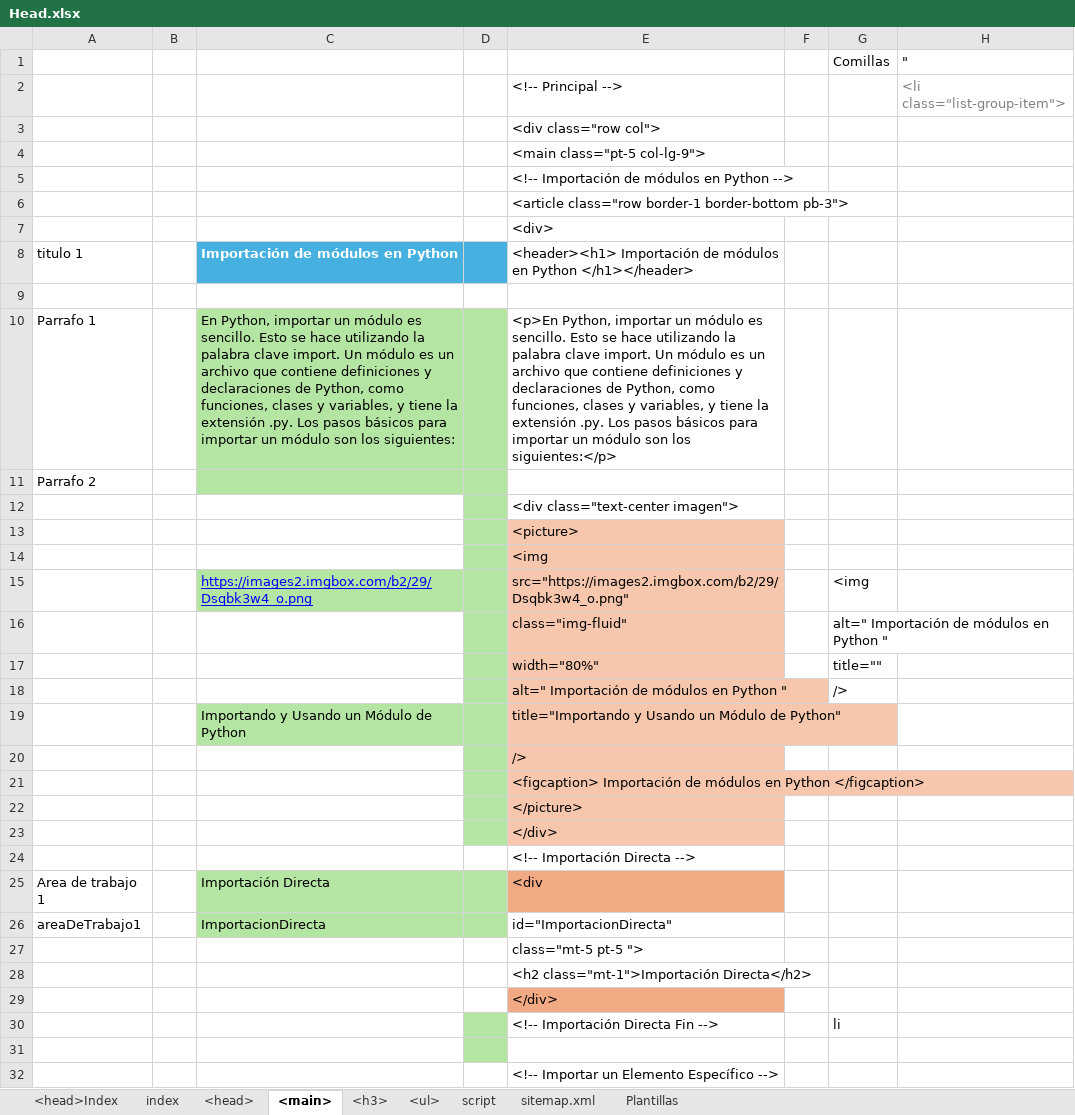
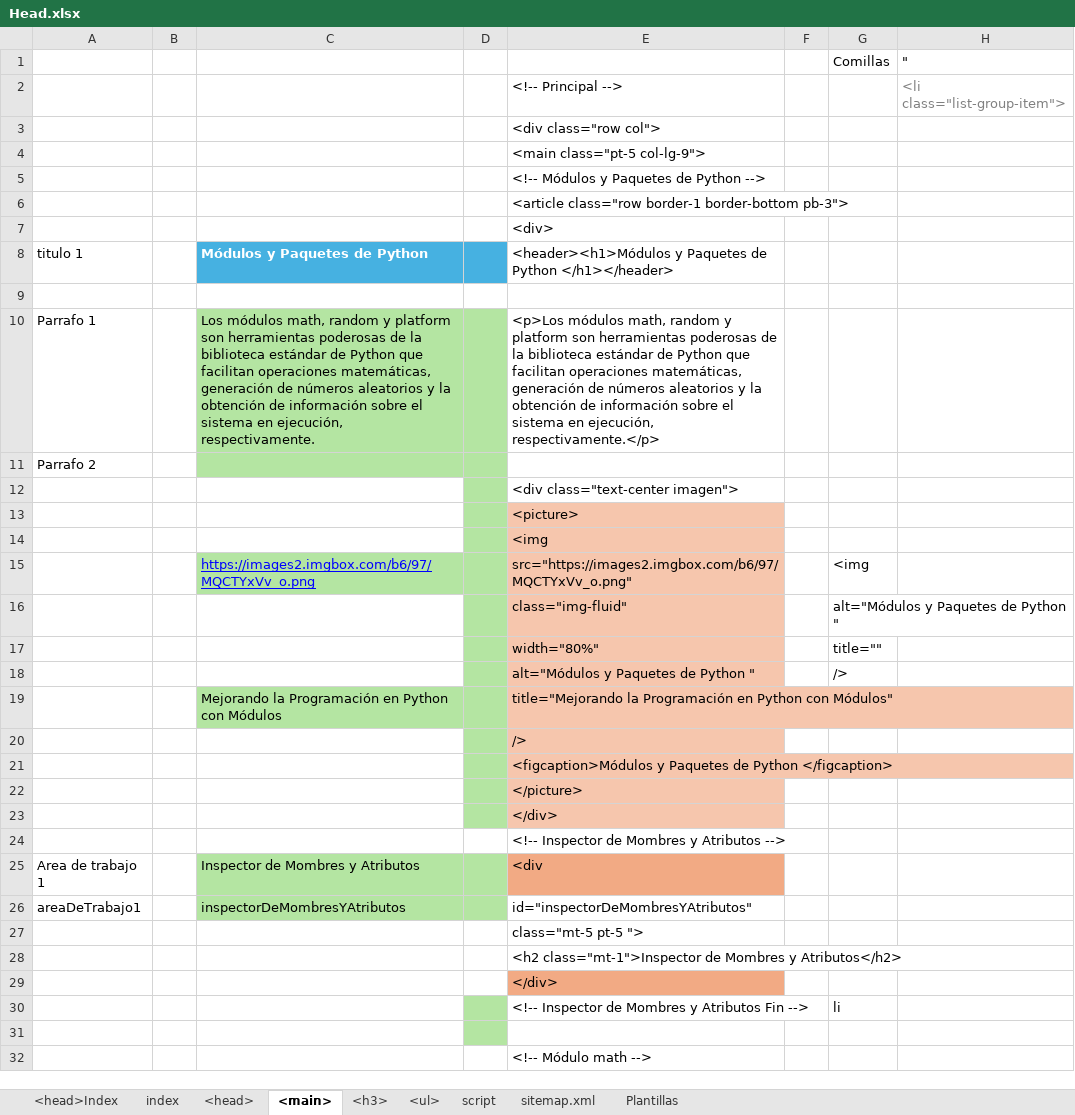
Before and after one commit to eduardoherreraf/PlantillaMiPagina, an Excel workbook: src/Head.xlsx, sheet <main>, drawn as a sheet; only a part is shown; values as stored, in another font and other column widths than the file's, no borders; conditional formats not drawn; removed rows and columns are numbered as before the commit, all else as after; the diff covers the shown part only; the diff names each change by its address in the sheet, - before the commit and + after, or states it on an @@ line.

Commit message:
Add: cursoPython3@0503_modulos_especializados_de_python-matemático_aleatorio_y_de_sistema.html

```diff
--- a/src/Head.xlsx (sheet <main>)
+++ b/src/Head.xlsx (sheet <main>)
-E5: <!-- Importación de módulos en Python -->
+E5: <!-- Módulos y Paquetes de Python -->
-C8: Importación de módulos en Python
+C8: Módulos y Paquetes de Python
-E8: <header><h1> Importación de módulos en Python </h1></header>
+E8: <header><h1>Módulos y Paquetes de Python </h1></header>
-C10: En Python, importar un módulo es sencillo. Esto se hace utilizando la palabra clave import. Un módulo es un archivo que contiene definiciones y declaraciones de Python, como funciones, clases y variables, y tiene la extensión .py. Los pasos básicos para importar un módulo son los siguientes:
+C10: Los módulos math, random y platform son herramientas poderosas de la biblioteca estándar de Python que facilitan operaciones matemáticas, generación de números aleatorios y la obtención de información sobre el sistema en ejecución, respectivamente.
-E10: <p>En Python, importar un módulo es sencillo. Esto se hace utilizando la palabra clave import. Un módulo es un archivo que contiene definiciones y declaraciones de Python, como funciones, clases y variables, y tiene la extensión .py. Los pasos básicos para importar un módulo son los siguientes:</p>
+E10: <p>Los módulos math, random y platform son herramientas poderosas de la biblioteca estándar de Python que facilitan operaciones matemáticas, generación de números aleatorios y la obtención de información sobre el sistema en ejecución, respectivamente.</p>
-C15: https://images2.imgbox.com/b2/29/Dsqbk3w4_o.png
+C15: https://images2.imgbox.com/b6/97/MQCTYxVv_o.png
-E15: src="https://images2.imgbox.com/b2/29/Dsqbk3w4_o.png"
+E15: src="https://images2.imgbox.com/b6/97/MQCTYxVv_o.png"
-G16: alt=" Importación de módulos en Python "
+G16: alt="Módulos y Paquetes de Python "
-E18: alt=" Importación de módulos en Python "
+E18: alt="Módulos y Paquetes de Python "
-row 19:  |  | Importando y Usando un Módulo de Python |  | title="Importando y Usando un Módulo de Python"
+row 19:  |  | Mejorando la Programación en Python con Módulos |  | title="Mejorando la Programación en Python con Módulos"
-E21: <figcaption> Importación de módulos en Python </figcaption>
+E21: <figcaption>Módulos y Paquetes de Python </figcaption>
-E24: <!-- Importación Directa -->
+E24: <!-- Inspector de Mombres y Atributos -->
-C25: Importación Directa
+C25: Inspector de Mombres y Atributos
-C26: ImportacionDirecta
+C26: inspectorDeMombresYAtributos
-E26: id="ImportacionDirecta"
+E26: id="inspectorDeMombresYAtributos"
-E28: <h2 class="mt-1">Importación Directa</h2>
+E28: <h2 class="mt-1">Inspector de Mombres y Atributos</h2>
-E30: <!-- Importación Directa Fin -->
+E30: <!-- Inspector de Mombres y Atributos Fin -->
-E32: <!-- Importar un Elemento Específico -->
+E32: <!-- Módulo math -->
```
Also changed, not shown: 58 edited cells elsewhere in this sheet, sheet <h3>, sheet <ul>, sheet <head>, formulas that keep their value, hidden cells, 3 other files.
